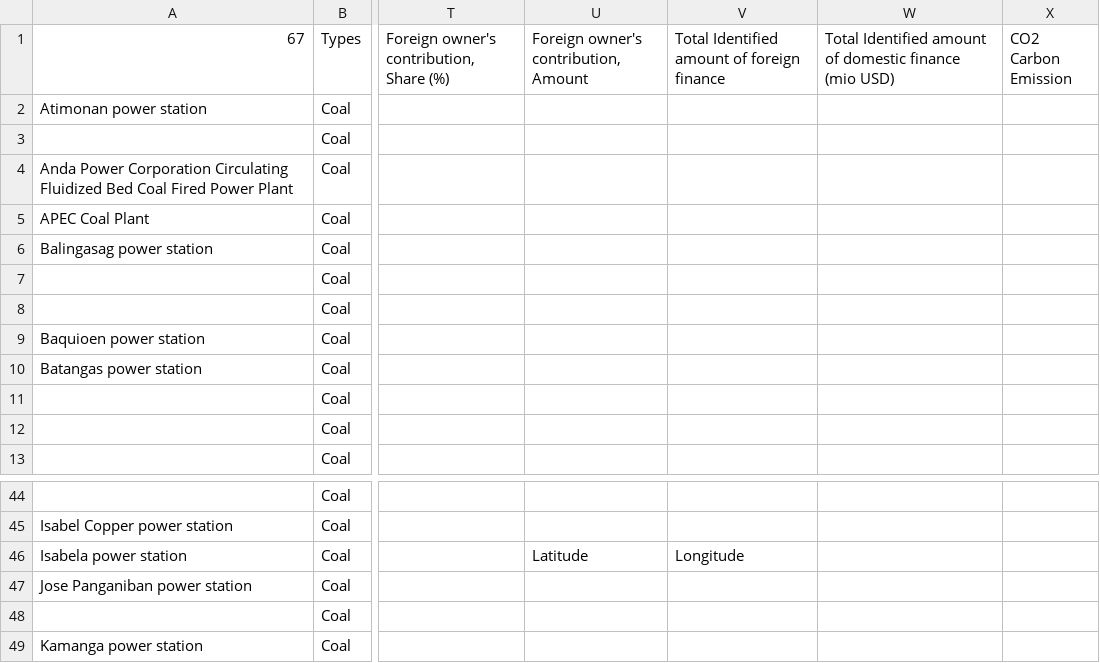
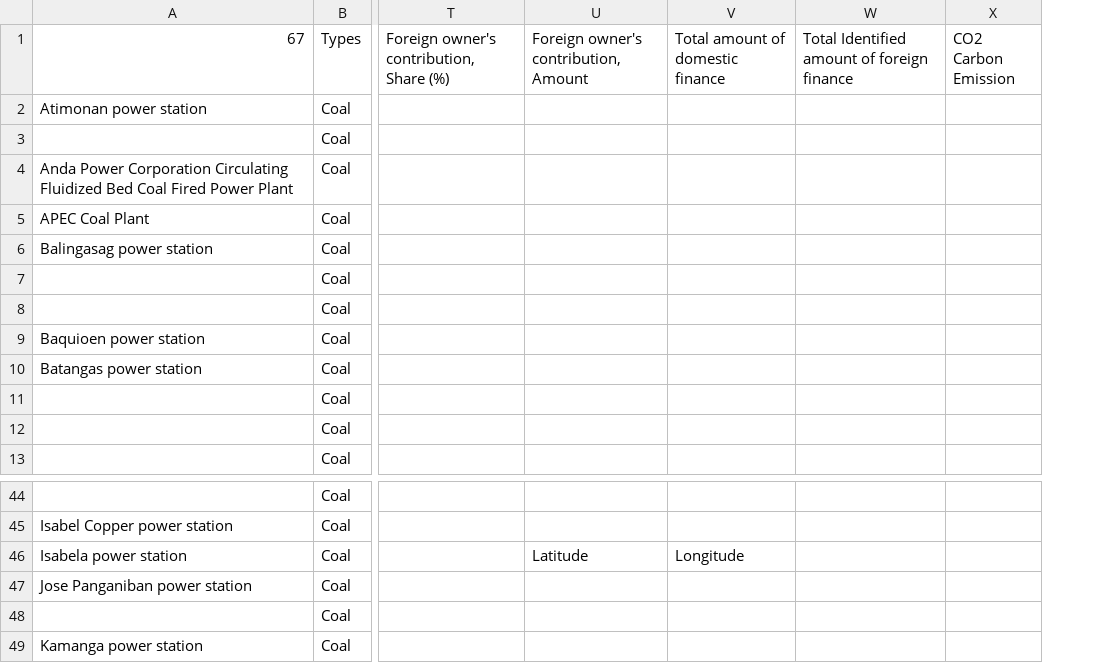
Before and after one commit to chihsuan/vp-350org, a CSV file: data/Database- PH - Project PH 1.csv, drawn as a sheet; only a part is shown, gaps mark what is left out; removed rows and columns are numbered as before the commit, all else as after; the diff names each change by its address in the sheet, - before the commit and + after, or states it on an @@ line.

```diff
--- a/data/Database- PH - Project PH 1.csv
+++ b/data/Database- PH - Project PH 1.csv
+column V (Total amount of domestic finance), row 46: Longitude
-column W, row 1: Total Identified amount of domestic finance (mio USD)
-W46: Longitude
+W46: (empty)
```
Also changed, not shown: data/Database- IN - Project IN 1.csv, data/Database- JP - Project JP 1.csv, 3 other files.
